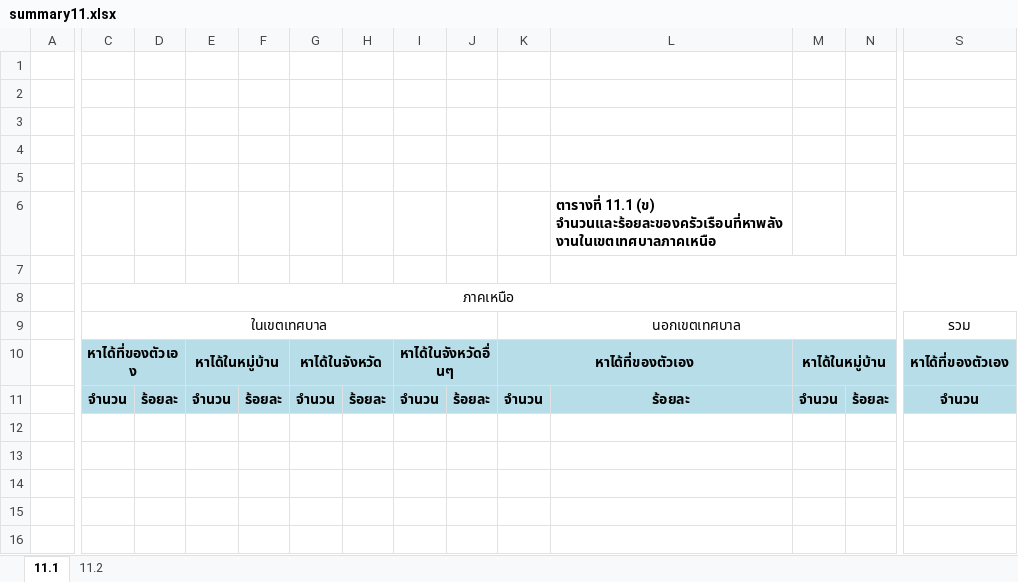
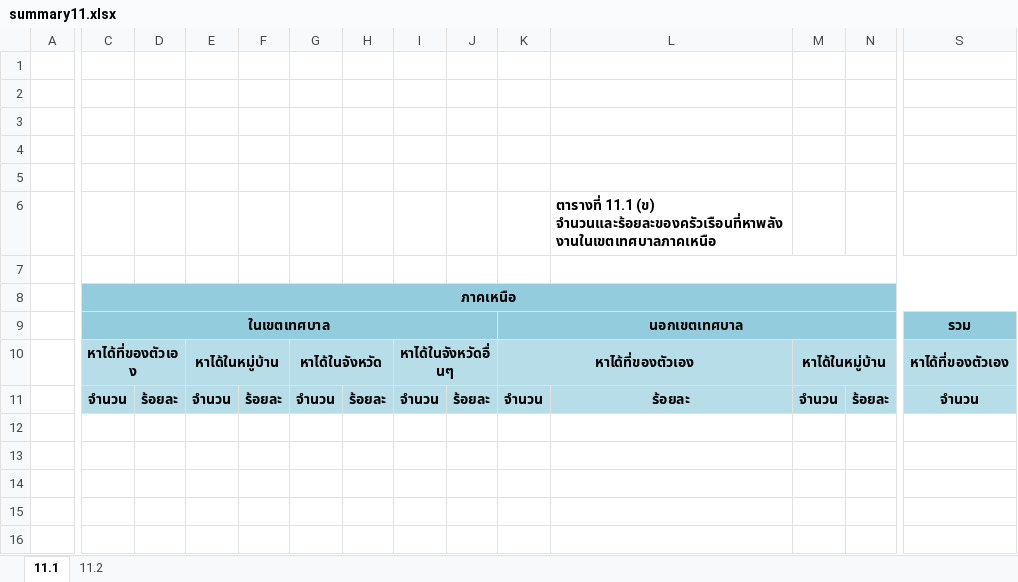
Before and after one commit to siwaphol/survey, an Excel workbook: storage/excel/summary11.xlsx, sheet 11.1, drawn as a sheet; only a part is shown, gaps mark what is left out; values as stored, in another font and other column widths than the file's, no borders; the diff covers the shown part only; the diff names each change by its address in the sheet, - before the commit and + after, or states it on an @@ line.

```diff
--- a/storage/excel/summary11.xlsx (sheet 11.1)
+++ b/storage/excel/summary11.xlsx (sheet 11.1)
-C8:S9 fill: none
+C8:S9 fill: #93CDDD
-C8:C9 bold: off
+C8:C9 bold: on
-K9 bold: off
+K9 bold: on
-S9 bold: off
+S9 bold: on
```
Also changed, not shown: cell formats elsewhere in this sheet, sheet 11.2, 1 other file.
